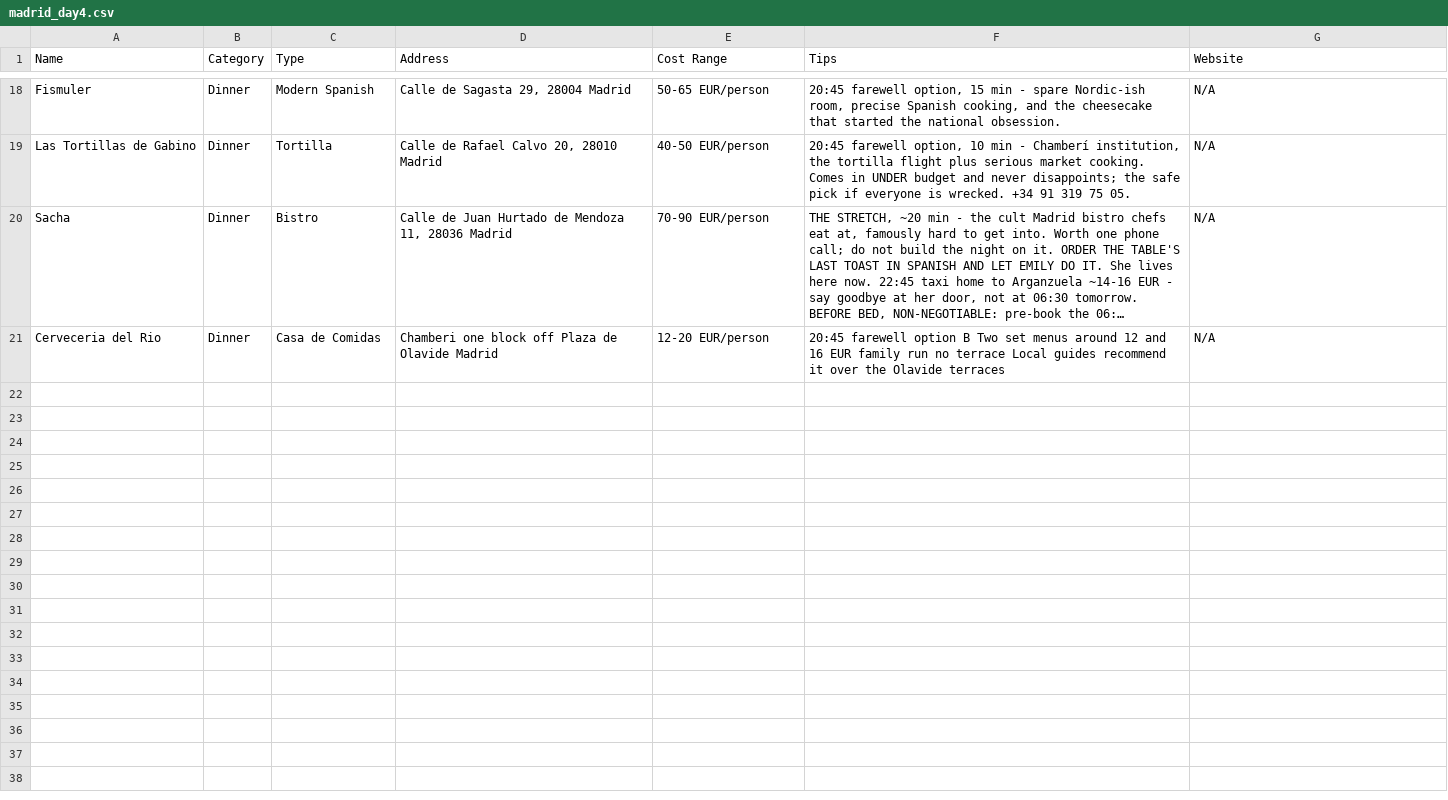
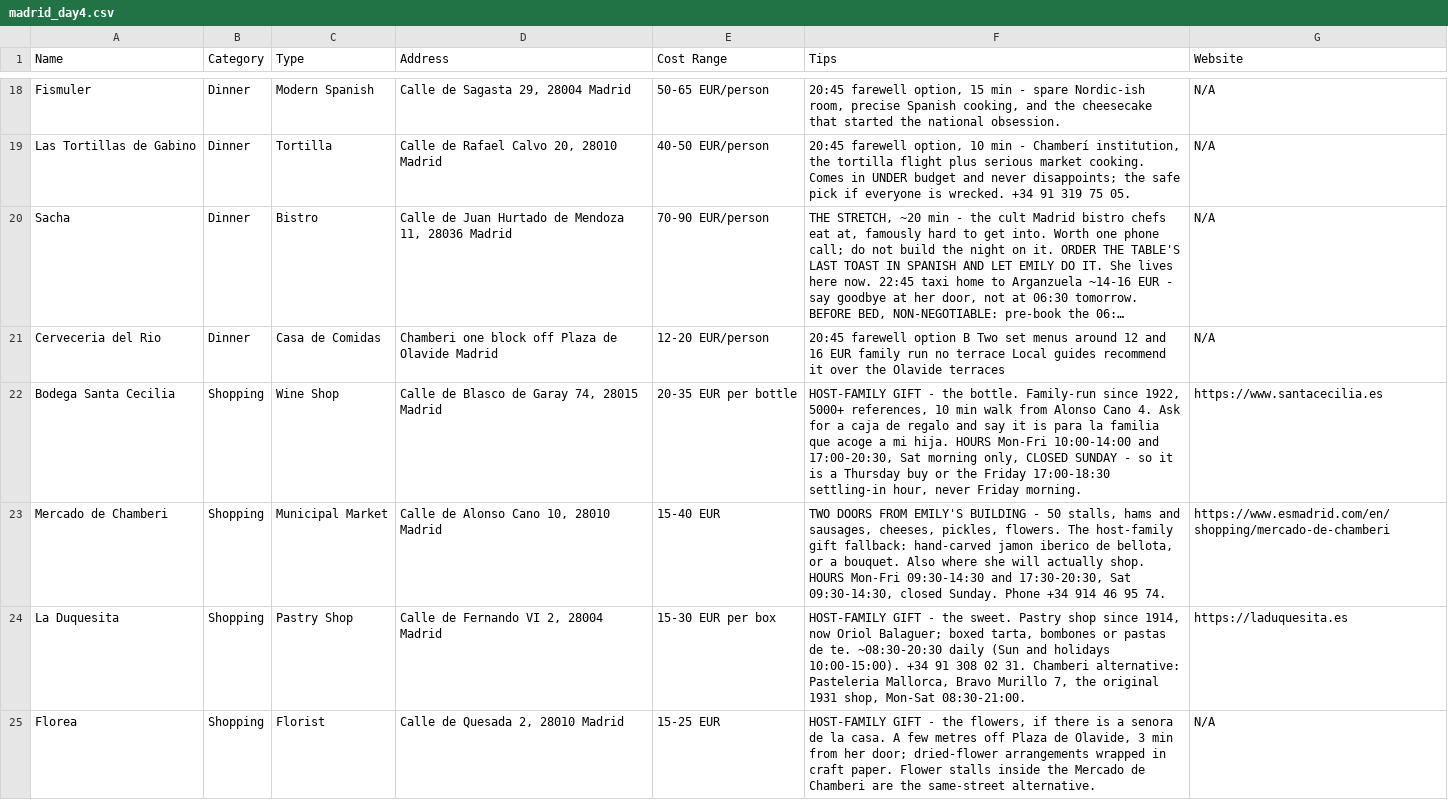
Before and after one commit to syavaYki/euro-trip-2026, a CSV file: docs/goog-map-data/madrid_day4.csv, drawn as a sheet; only a part is shown, gaps mark what is left out; long unchanged cells end in …; the diff names each change by its address in the sheet, - before the commit and + after, or states it on an @@ line.

```diff
--- a/docs/goog-map-data/madrid_day4.csv
+++ b/docs/goog-map-data/madrid_day4.csv
+row 22: Bodega Santa Cecilia | Shopping | Wine Shop | Calle de Blasco de Garay 74, 28015 Madrid | 20-35 EUR per bottle | HOST-FAMILY GIFT - the bottle. Family-run since 1922, 5000+ references, 10 min walk from Alonso Cano 4. Ask for a caja de regalo and say it is para la familia que acoge a mi hija. HOURS Mon-Fri 10:00-14:00 and 17:00-20:30, Sat morning only, CLOSED SUNDAY - so it is a Thursday buy or the Friday 17:00-18:30 settling-in hour, never Friday morning. | https://www.santacecilia.es
+row 23: Mercado de Chamberi | Shopping | Municipal Market | Calle de Alonso Cano 10, 28010 Madrid | 15-40 EUR | TWO DOORS FROM EMILY'S BUILDING - 50 stalls, hams and sausages, cheeses, pickles, flowers. The host-family gift fallback: hand-carved jamon iberico de bellota, or a bouquet. Also where she will actually shop. HOURS Mon-Fri 09:30-14:30 and 17:30-20:30, Sat 09:30-14:30, closed Sunday. Phone +34 914 46 95 74. | https://www.esmadrid.com/en/shopping/mercado-de-chamberi
+row 24: La Duquesita | Shopping | Pastry Shop | Calle de Fernando VI 2, 28004 Madrid | 15-30 EUR per box | HOST-FAMILY GIFT - the sweet. Pastry shop since 1914, now Oriol Balaguer; boxed tarta, bombones or pastas de te. ~08:30-20:30 daily (Sun and holidays 10:00-15:00). +34 91 308 02 31. Chamberi alternative: Pasteleria Mallorca, Bravo Murillo 7, the original 1931 shop, Mon-Sat 08:30-21:00. | https://laduquesita.es
+row 25: Florea | Shopping | Florist | Calle de Quesada 2, 28010 Madrid | 15-25 EUR | HOST-FAMILY GIFT - the flowers, if there is a senora de la casa. A few metres off Plaza de Olavide, 3 min from her door; dried-flower arrangements wrapped in craft paper. Flower stalls inside the Mercado de Chamberi are the same-street alternative. | N/A
```
Also changed, not shown: 1 other file.
